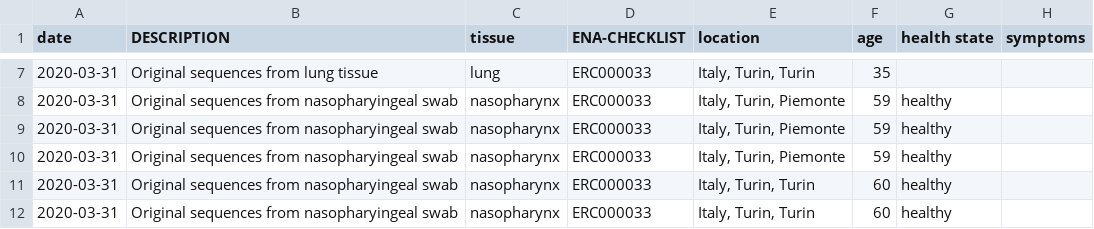
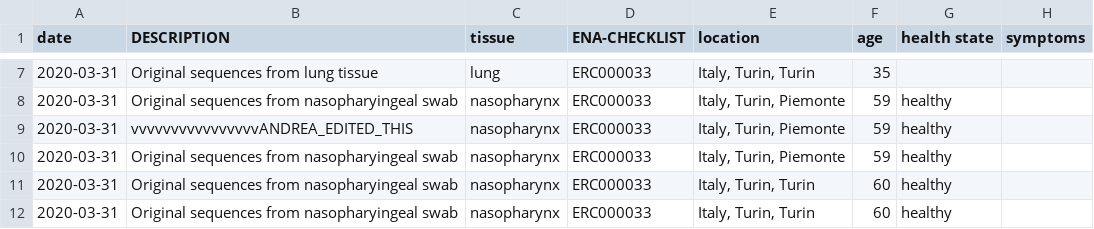
Before and after one commit to linek134/Data-Management-course, a CSV file: samples_openrefine_lesson.csv, drawn as a sheet; only a part is shown, gaps mark what is left out; the diff names each change by its address in the sheet, - before the commit and + after, or states it on an @@ line.

Commit message:
Update samples_openrefine_lesson.csv
Changed something on row 9

```diff
--- a/samples_openrefine_lesson.csv
+++ b/samples_openrefine_lesson.csv
-B9 (DESCRIPTION): Original sequences from nasopharyingeal swab
+B9 (DESCRIPTION): vvvvvvvvvvvvvvvvANDREA_EDITED_THIS
```
